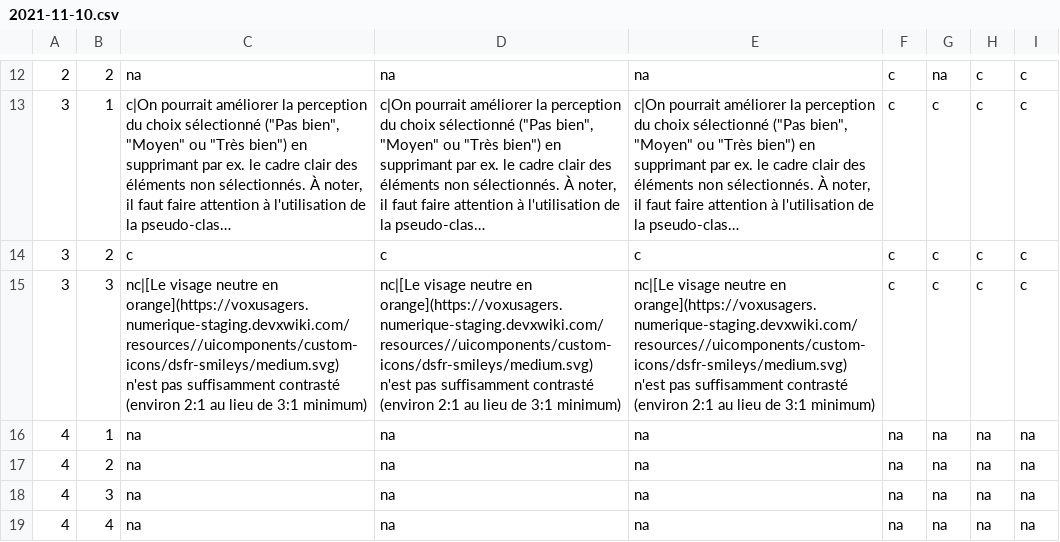
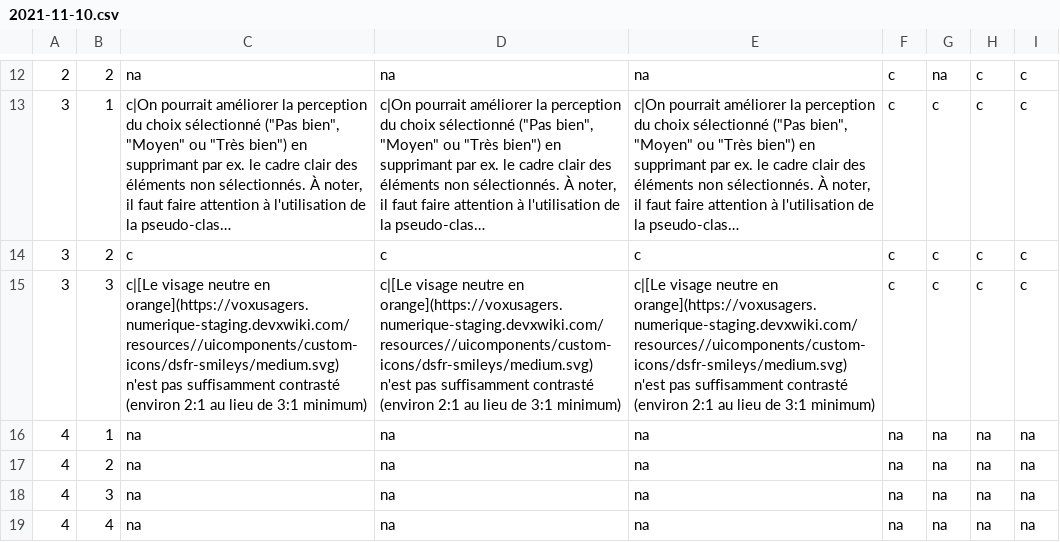
Before and after one commit to DISIC/dsn-audits-dinum, a CSV file: content/audits/JDMA/accessibility/2021-11-10.csv, drawn as a sheet; only a part is shown, gaps mark what is left out; long unchanged cells end in …; the diff names each change by its address in the sheet, - before the commit and + after, or states it on an @@ line.

Commit message:
Fix audit JDMA: smiley orange nc -> c

```diff
--- a/content/audits/JDMA/accessibility/2021-11-10.csv
+++ b/content/audits/JDMA/accessibility/2021-11-10.csv
-C15: nc|[Le visage neutre…
+C15: c|[Le visage neutre…
-D15: nc|[Le visage neutre…
+D15: c|[Le visage neutre…
-E15: nc|[Le visage neutre…
+E15: c|[Le visage neutre…
```
